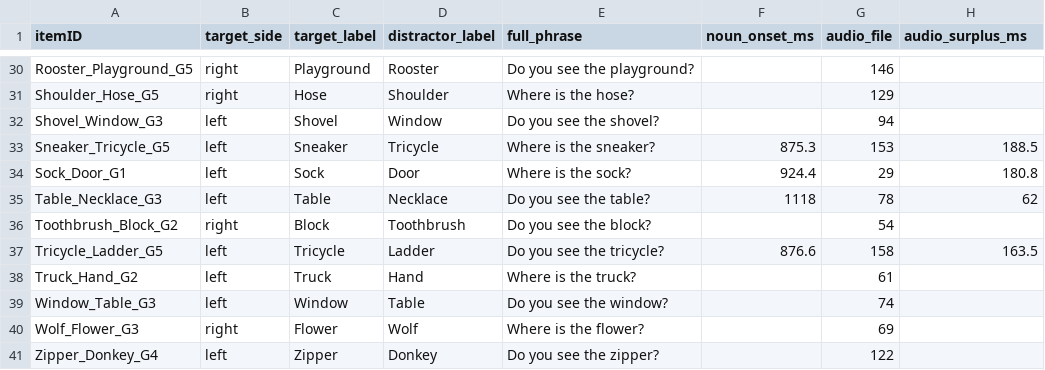
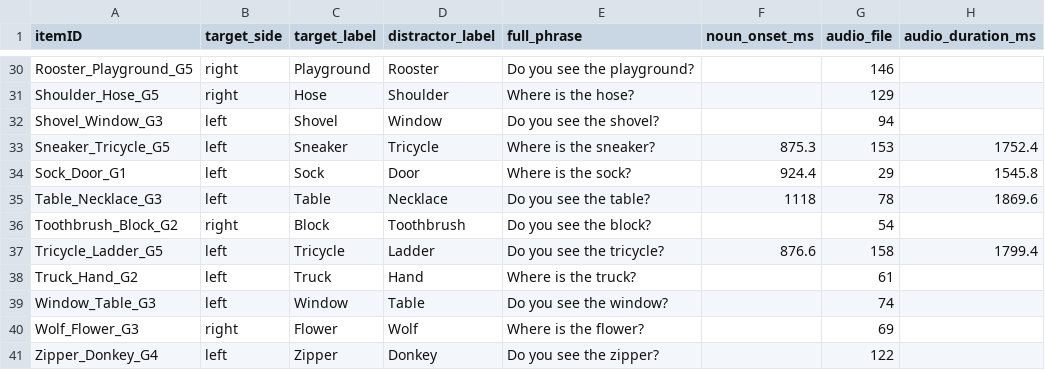
Before and after one commit to peekbank/peekbank-data-import, a CSV file: data/nih_babytoolbox_2025/item_meta_manually_curated.csv, drawn as a sheet; only a part is shown, gaps mark what is left out; the diff covers the shown part only.

Commit message:
NIH: Add code for audio length measurement and move some of the logic into the import

```diff
--- a/data/nih_babytoolbox_2025/item_meta_manually_curated.csv
+++ b/data/nih_babytoolbox_2025/item_meta_manually_curated.csv
@@ -1 +1 @@
-itemID,target_side,target_label,distractor_label,full_phrase,noun_onset_ms,audio_file,audio_surplus_ms
+itemID,target_side,target_label,distractor_label,full_phrase,noun_onset_ms,audio_file,audio_duration_ms
@@ -32,7 +32,7 @@ Shoulder_Hose_G5,right,Hose,Shoulder,Where is the hose?,,129,
 Shovel_Window_G3,left,Shovel,Window,Do you see the shovel?,,94,
-Sneaker_Tricycle_G5,left,Sneaker,Tricycle,Where is the sneaker?,875.3,153,188.5
-Sock_Door_G1,left,Sock,Door,Where is the sock?,924.4,29,180.8
-Table_Necklace_G3,left,Table,Necklace,Do you see the table?,1118,78,62
+Sneaker_Tricycle_G5,left,Sneaker,Tricycle,Where is the sneaker?,875.3,153,1752.4
+Sock_Door_G1,left,Sock,Door,Where is the sock?,924.4,29,1545.8
+Table_Necklace_G3,left,Table,Necklace,Do you see the table?,1118,78,1869.6
 Toothbrush_Block_G2,right,Block,Toothbrush,Do you see the block?,,54,
-Tricycle_Ladder_G5,left,Tricycle,Ladder,Do you see the tricycle?,876.6,158,163.5
+Tricycle_Ladder_G5,left,Tricycle,Ladder,Do you see the tricycle?,876.6,158,1799.4
 Truck_Hand_G2,left,Truck,Hand,Where is the truck?,,61,
```
Also changed, not shown: 13 edited cells elsewhere in this file, 2 other files.
